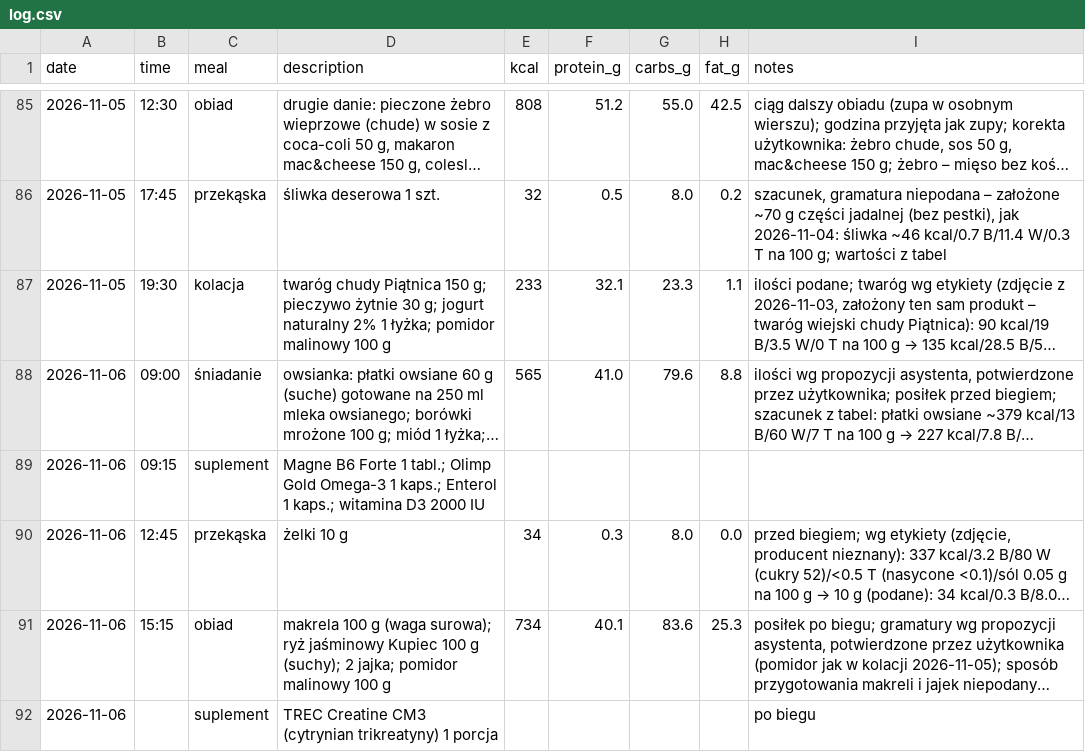
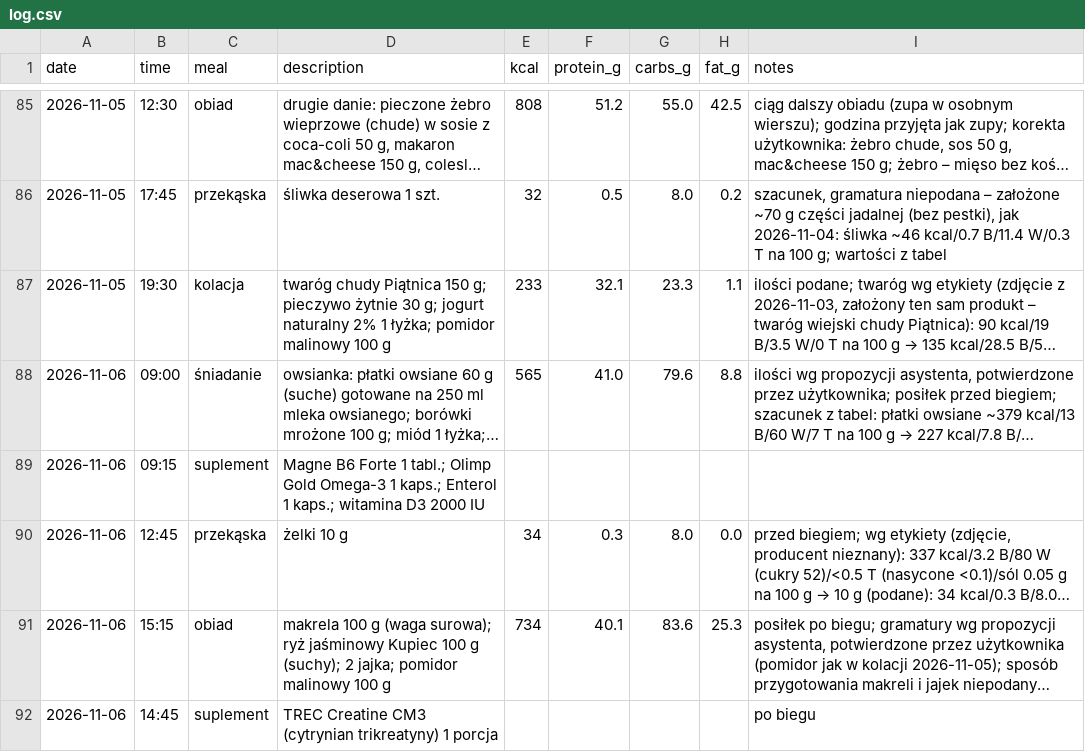
Before and after one commit to podniesm/health, a CSV file: data/nutrition/log.csv, drawn as a sheet; only a part is shown, gaps mark what is left out; long unchanged cells end in …; the diff names each change by its address in the sheet, - before the commit and + after, or states it on an @@ line.

```diff
--- a/data/nutrition/log.csv
+++ b/data/nutrition/log.csv
-B92 (time): (empty)
+B92 (time): 14:45
```
